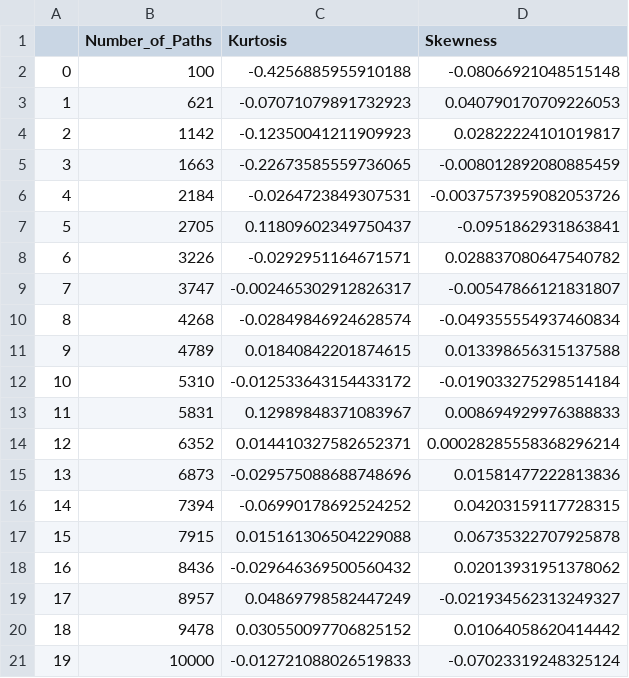
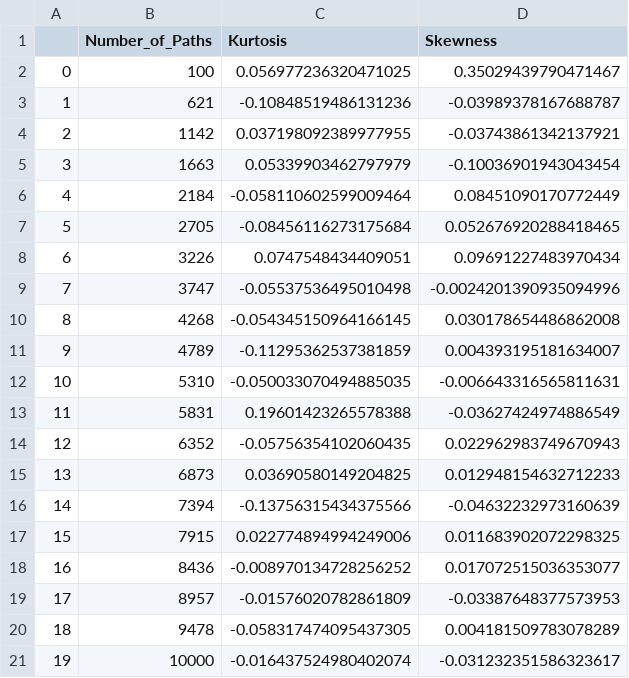
Before and after one commit to Kai-tech-bit/PROJECT_2_BSM_MONTE_CARLO, a CSV file: RESULTS/KURTOSIS_SKEWNESS_RESULTS.csv, drawn as a sheet.

```diff
--- a/RESULTS/KURTOSIS_SKEWNESS_RESULTS.csv
+++ b/RESULTS/KURTOSIS_SKEWNESS_RESULTS.csv
@@ -1,21 +1,21 @@
 ,Number_of_Paths,Kurtosis,Skewness
-0,100,-0.4256885955910188,-0.08066921048515148
-1,621,-0.07071079891732923,0.040790170709226053
-2,1142,-0.12350041211909923,0.02822224101019817
-3,1663,-0.22673585559736065,-0.008012892080885459
-4,2184,-0.0264723849307531,-0.0037573959082053726
-5,2705,0.11809602349750437,-0.0951862931863841
-6,3226,-0.0292951164671571,0.028837080647540782
-7,3747,-0.002465302912826317,-0.00547866121831807
-8,4268,-0.02849846924628574,-0.049355554937460834
-9,4789,0.01840842201874615,0.013398656315137588
-10,5310,-0.012533643154433172,-0.019033275298514184
-11,5831,0.12989848371083967,0.008694929976388833
-12,6352,0.014410327582652371,0.00028285558368296214
-13,6873,-0.029575088688748696,0.01581477222813836
-14,7394,-0.06990178692524252,0.04203159117728315
-15,7915,0.015161306504229088,0.06735322707925878
-16,8436,-0.029646369500560432,0.02013931951378062
-17,8957,0.04869798582447249,-0.021934562313249327
-18,9478,0.030550097706825152,0.01064058620414442
-19,10000,-0.012721088026519833,-0.07023319248325124
+0,100,0.056977236320471025,0.35029439790471467
+1,621,-0.10848519486131236,-0.03989378167688787
+2,1142,0.037198092389977955,-0.03743861342137921
+3,1663,0.05339903462797979,-0.10036901943043454
+4,2184,-0.058110602599009464,0.08451090170772449
+5,2705,-0.08456116273175684,0.052676920288418465
+6,3226,0.0747548434409051,0.09691227483970434
+7,3747,-0.05537536495010498,-0.0024201390935094996
+8,4268,-0.054345150964166145,0.030178654486862008
+9,4789,-0.11295362537381859,0.004393195181634007
+10,5310,-0.050033070494885035,-0.006643316565811631
+11,5831,0.19601423265578388,-0.03627424974886549
+12,6352,-0.05756354102060435,0.022962983749670943
+13,6873,0.03690580149204825,0.012948154632712233
+14,7394,-0.13756315434375566,-0.04632232973160639
+15,7915,0.022774894994249006,0.011683902072298325
+16,8436,-0.008970134728256252,0.017072515036353077
+17,8957,-0.01576020782861809,-0.03387648377573953
+18,9478,-0.058317474095437305,0.004181509783078289
+19,10000,-0.016437524980402074,-0.031232351586323617
```
Also changed, not shown: RESULTS/Delta_Gamma_Vega_Theta_Rho_BSM.csv, RESULTS/PRICING_RESULTS.csv, 9 other files.
